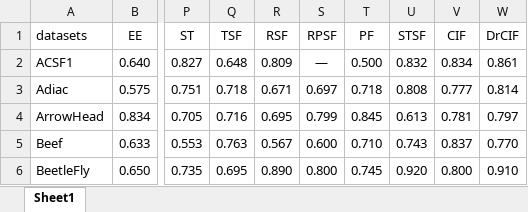
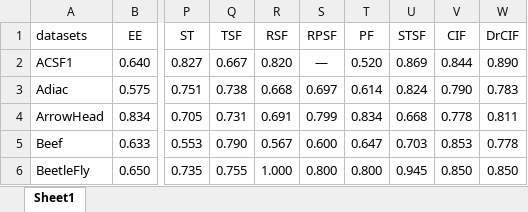
Before and after one commit to sunnydmx/Time-series-cascade-forest, an Excel workbook: results.xlsx, sheet Sheet1, drawn as a sheet; only a part is shown, gaps mark what is left out; values as stored, in another font and other column widths than the file's, no borders; the diff covers the shown part only; the diff names each change by its address in the sheet, - before the commit and + after, or states it on an @@ line.

Commit message:
Add files via upload

```diff
--- a/results.xlsx (sheet Sheet1)
+++ b/results.xlsx (sheet Sheet1)
-Q2 (TSF): 0.648
+Q2 (TSF): 0.667
-R2 (RSF): 0.809
+R2 (RSF): 0.820
-T2 (PF): 0.500
+T2 (PF): 0.520
-U2 (STSF): 0.832
+U2 (STSF): 0.869
-V2 (CIF): 0.834
+V2 (CIF): 0.844
-W2 (DrCIF): 0.861
+W2 (DrCIF): 0.890
-Q3 (TSF): 0.718
+Q3 (TSF): 0.738
-R3 (RSF): 0.671
+R3 (RSF): 0.668
-T3 (PF): 0.718
+T3 (PF): 0.614
-U3 (STSF): 0.808
+U3 (STSF): 0.824
-V3 (CIF): 0.777
+V3 (CIF): 0.790
-W3 (DrCIF): 0.814
+W3 (DrCIF): 0.783
-Q4 (TSF): 0.716
+Q4 (TSF): 0.731
-R4 (RSF): 0.695
+R4 (RSF): 0.691
-T4 (PF): 0.845
+T4 (PF): 0.834
-U4 (STSF): 0.613
+U4 (STSF): 0.668
-V4 (CIF): 0.781
+V4 (CIF): 0.778
-W4 (DrCIF): 0.797
+W4 (DrCIF): 0.811
-Q5 (TSF): 0.763
+Q5 (TSF): 0.790
-T5 (PF): 0.710
+T5 (PF): 0.647
-U5 (STSF): 0.743
+U5 (STSF): 0.703
-V5 (CIF): 0.837
+V5 (CIF): 0.853
-W5 (DrCIF): 0.770
+W5 (DrCIF): 0.778
-Q6 (TSF): 0.695
+Q6 (TSF): 0.755
-R6 (RSF): 0.890
+R6 (RSF): 1.000
-T6 (PF): 0.745
+T6 (PF): 0.800
-U6 (STSF): 0.920
+U6 (STSF): 0.945
-V6 (CIF): 0.800
+V6 (CIF): 0.850
-W6 (DrCIF): 0.910
+W6 (DrCIF): 0.850
```
Also changed, not shown: 605 edited cells elsewhere in this sheet.
